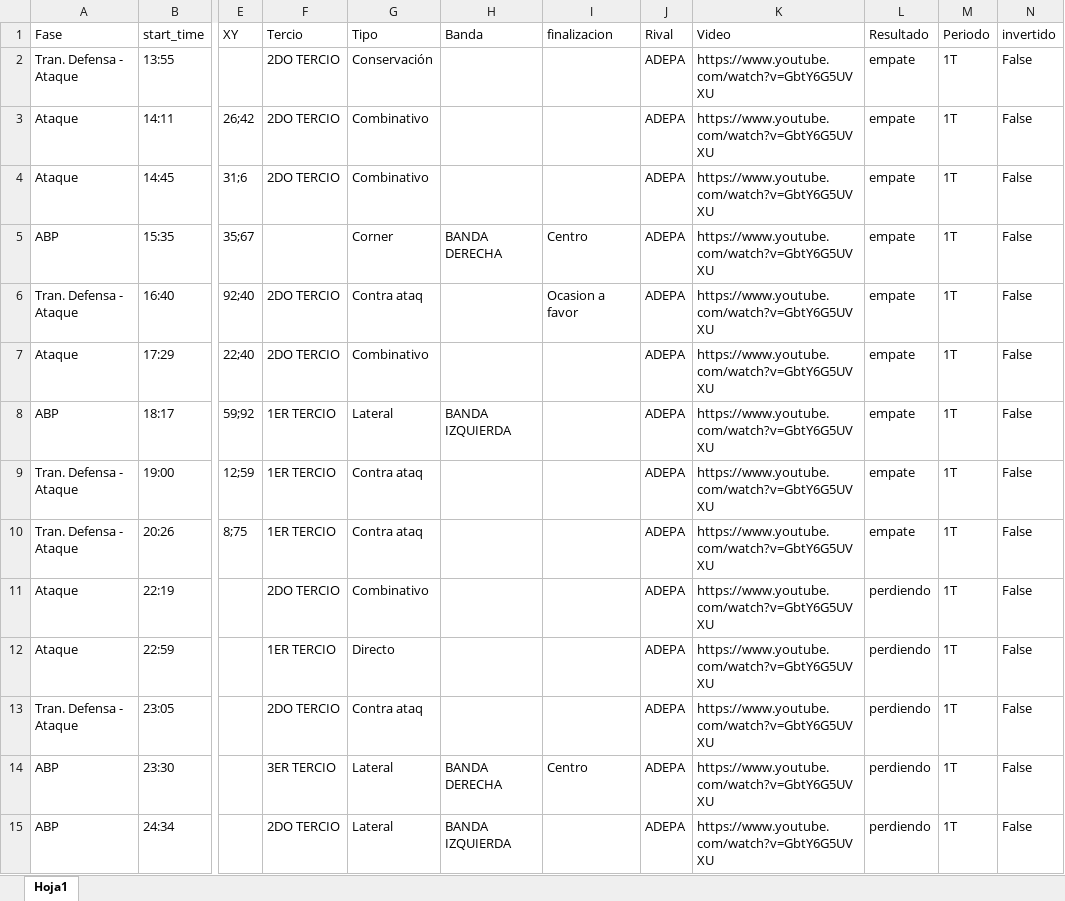
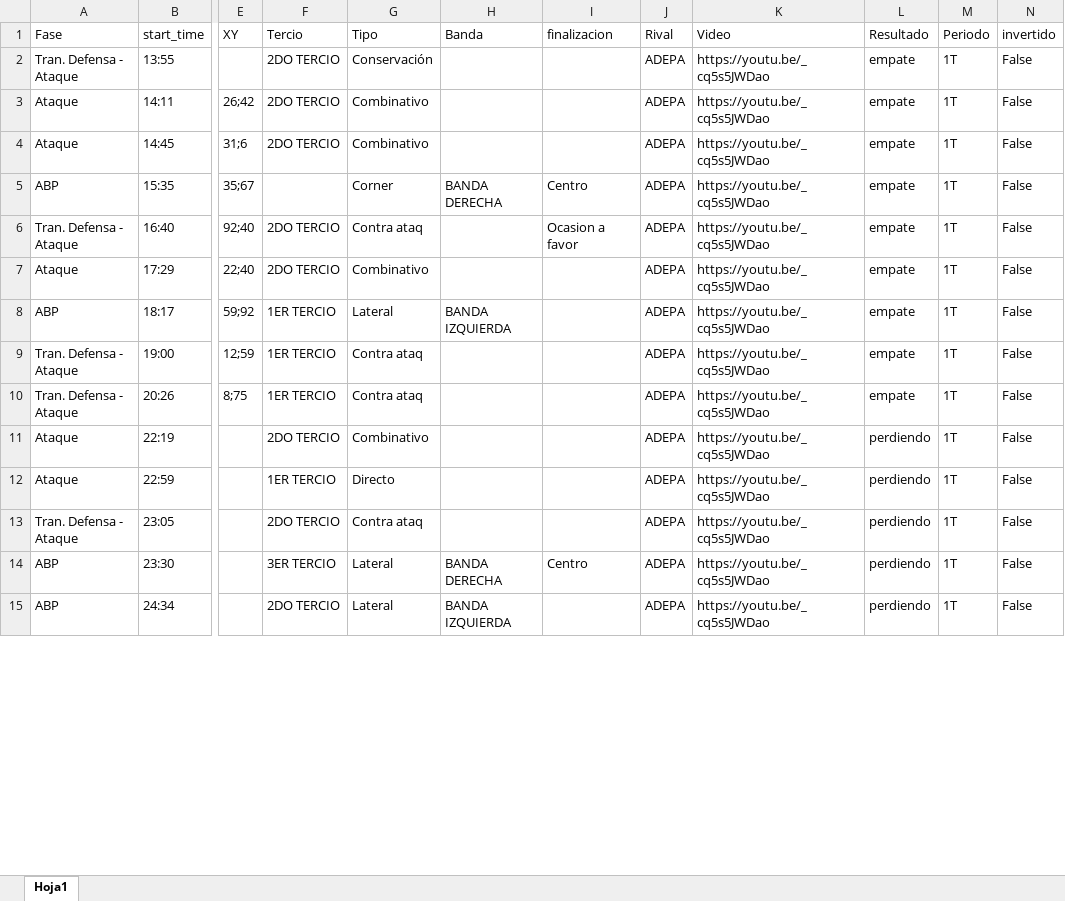
Before and after one commit to diracsportech0/videoanalisis, an Excel workbook: events.xlsx, sheet Hoja1, drawn as a sheet; only a part is shown, gaps mark what is left out; values as stored, in another font and other column widths than the file's, no borders; table styles not drawn; the diff covers the shown part only; the diff names each change by its address in the sheet, - before the commit and + after, or states it on an @@ line.

Commit message:
update events

```diff
--- a/events.xlsx (sheet Hoja1)
+++ b/events.xlsx (sheet Hoja1)
-K2:K15 (Video): https://www.youtube.com/watch?v=GbtY6G5UVXU
+K2:K15 (Video): https://youtu.be/_cq5s5JWDao
```
Also changed, not shown: 24 edited cells elsewhere in this sheet.
